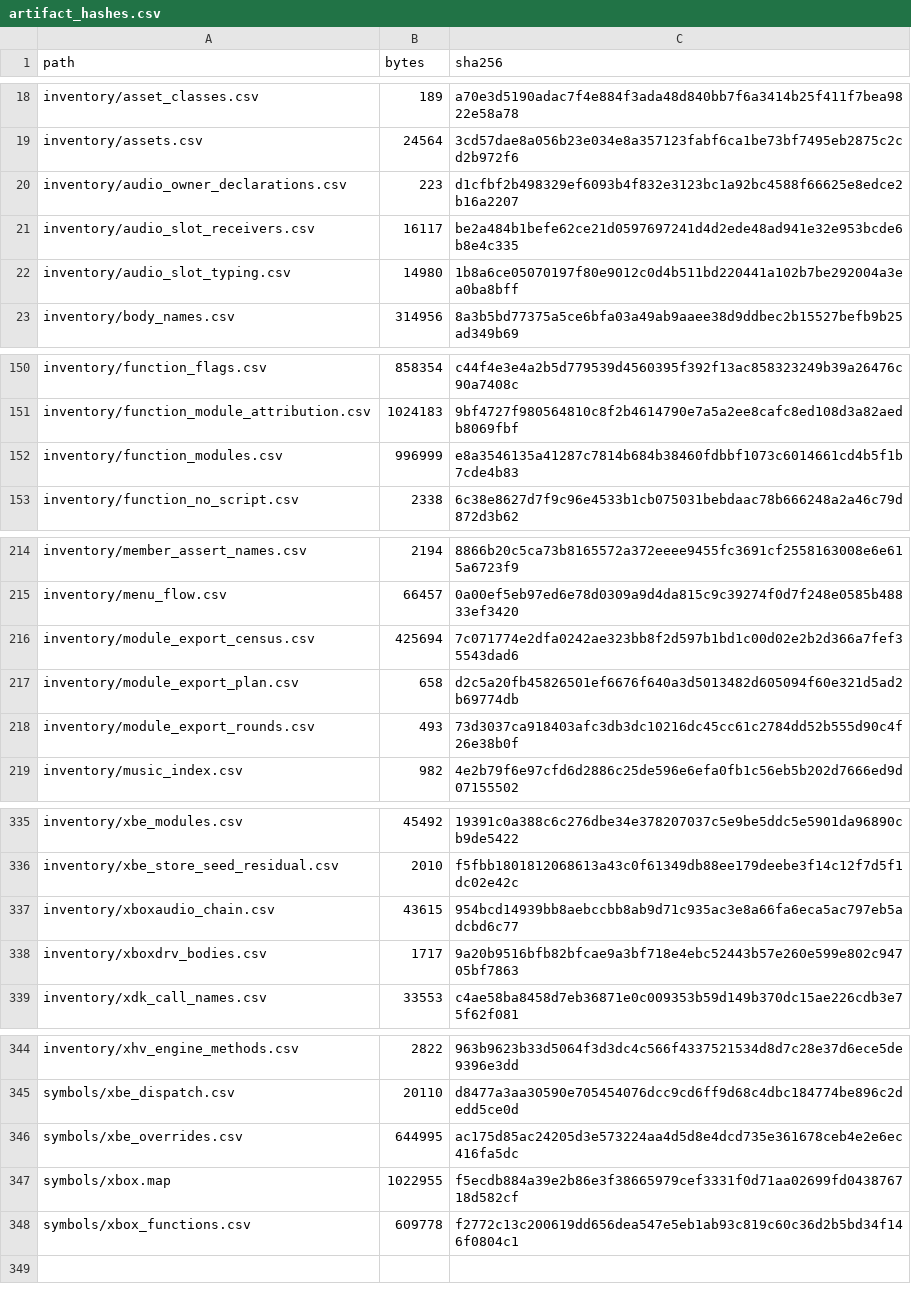
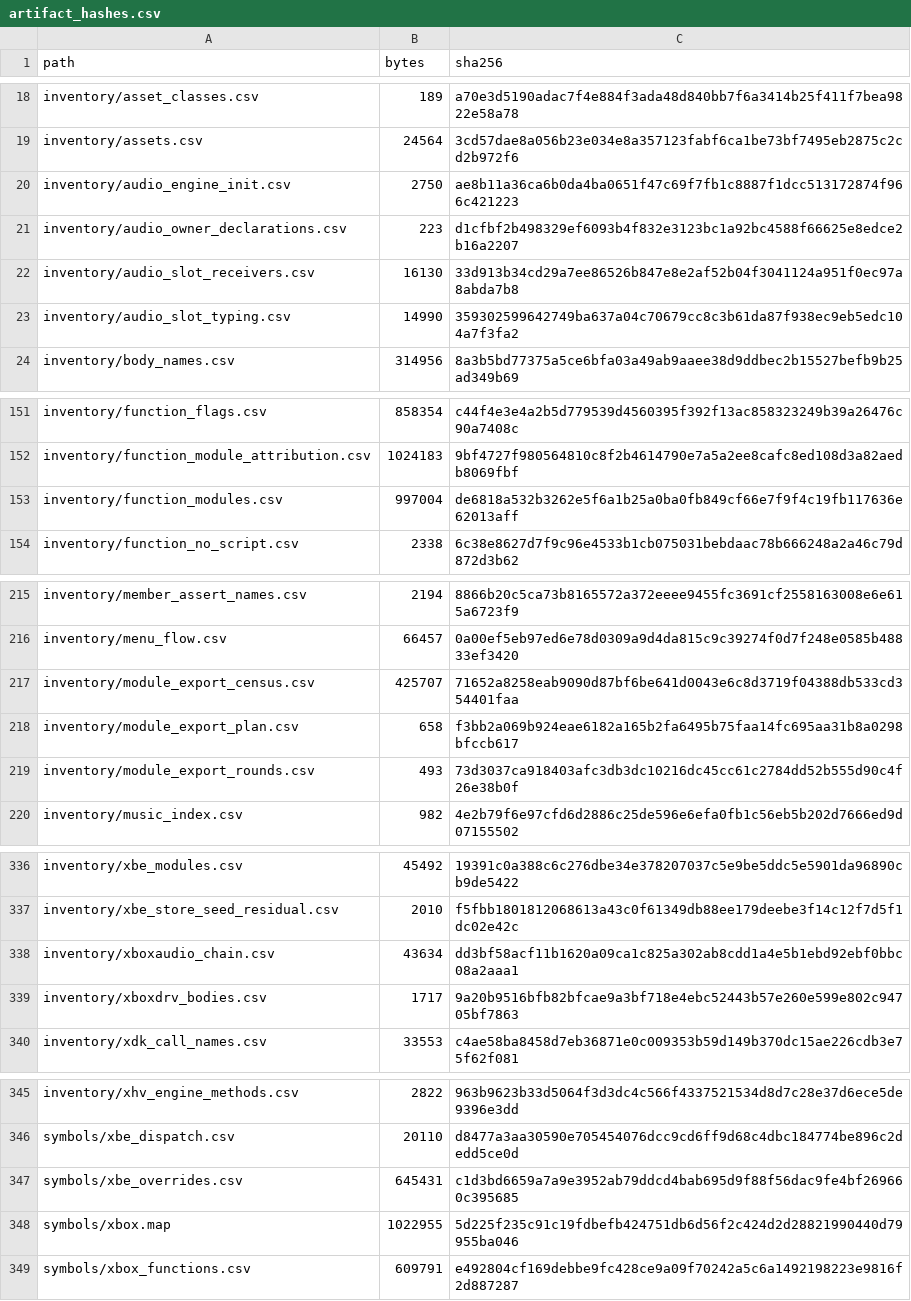
Before and after one commit to jkoehler11/stargate-alliance-decomp, a CSV file: inventory/artifact_hashes.csv, drawn as a sheet; only a part is shown, gaps mark what is left out; the diff covers the shown part only.

```diff
--- a/inventory/artifact_hashes.csv
+++ b/inventory/artifact_hashes.csv
@@ -19,5 +19,6 @@ inventory/asset_classes.csv,189,a70e3d5190adac7f4e884f3ada48d840bb7f6a3414b25f41
 inventory/assets.csv,24564,3cd57dae8a056b23e034e8a357123fabf6ca1be73bf7495eb2875c2cd2b972f6
+inventory/audio_engine_init.csv,2750,ae8b11a36ca6b0da4ba0651f47c69f7fb1c8887f1dcc513172874f966c421223
 inventory/audio_owner_declarations.csv,223,d1cfbf2b498329ef6093b4f832e3123bc1a92bc4588f66625e8edce2b16a2207
-inventory/audio_slot_receivers.csv,16117,be2a484b1befe62ce21d0597697241d4d2ede48ad941e32e953bcde6b8e4c335
-inventory/audio_slot_typing.csv,14980,1b8a6ce05070197f80e9012c0d4b511bd220441a102b7be292004a3ea0ba8bff
+inventory/audio_slot_receivers.csv,16130,33d913b34cd29a7ee86526b847e8e2af52b04f3041124a951f0ec97a8abda7b8
+inventory/audio_slot_typing.csv,14990,359302599642749ba637a04c70679cc8c3b61da87f938ec9eb5edc104a7f3fa2
 inventory/body_names.csv,314956,8a3b5bd77375a5ce6bfa03a49ab9aaee38d9ddbec2b15527befb9b25ad349b69
@@ -151,3 +152,3 @@ inventory/function_flags.csv,858354,c44f4e3e4a2b5d779539d4560395f392f13ac8583232
 inventory/function_module_attribution.csv,1024183,9bf4727f980564810c8f2b4614790e7a5a2ee8cafc8ed108d3a82aedb8069fbf
-inventory/function_modules.csv,996999,e8a3546135a41287c7814b684b38460fdbbf1073c6014661cd4b5f1b7cde4b83
+inventory/function_modules.csv,997004,de6818a532b3262e5f6a1b25a0ba0fb849cf66e7f9f4c19fb117636e62013aff
 inventory/function_no_script.csv,2338,6c38e8627d7f9c96e4533b1cb075031bebdaac78b666248a2a46c79d872d3b62
@@ -215,4 +216,4 @@ inventory/member_assert_names.csv,2194,8866b20c5ca73b8165572a372eeee9455fc3691cf
 inventory/menu_flow.csv,66457,0a00ef5eb97ed6e78d0309a9d4da815c9c39274f0d7f248e0585b48833ef3420
-inventory/module_export_census.csv,425694,7c071774e2dfa0242ae323bb8f2d597b1bd1c00d02e2b2d366a7fef35543dad6
-inventory/module_export_plan.csv,658,d2c5a20fb45826501ef6676f640a3d5013482d605094f60e321d5ad2b69774db
+inventory/module_export_census.csv,425707,71652a8258eab9090d87bf6be641d0043e6c8d3719f04388db533cd354401faa
+inventory/module_export_plan.csv,658,f3bb2a069b924eae6182a165b2fa6495b75faa14fc695aa31b8a0298bfccb617
 inventory/module_export_rounds.csv,493,73d3037ca918403afc3db3dc10216dc45cc61c2784dd52b555d90c4f26e38b0f
@@ -336,3 +337,3 @@ inventory/xbe_modules.csv,45492,19391c0a388c6c276dbe34e378207037c5e9be5ddc5e5901
 inventory/xbe_store_seed_residual.csv,2010,f5fbb1801812068613a43c0f61349db88ee179deebe3f14c12f7d5f1dc02e42c
-inventory/xboxaudio_chain.csv,43615,954bcd14939bb8aebccbb8ab9d71c935ac3e8a66fa6eca5ac797eb5adcbd6c77
+inventory/xboxaudio_chain.csv,43634,dd3bf58acf11b1620a09ca1c825a302ab8cdd1a4e5b1ebd92ebf0bbc08a2aaa1
 inventory/xboxdrv_bodies.csv,1717,9a20b9516bfb82bfcae9a3bf718e4ebc52443b57e260e599e802c94705bf7863
@@ -345,4 +346,4 @@ inventory/xhv_engine_methods.csv,2822,963b9623b33d5064f3d3dc4c566f4337521534d8d7
 symbols/xbe_dispatch.csv,20110,d8477a3aa30590e705454076dcc9cd6ff9d68c4dbc184774be896c2dedd5ce0d
-symbols/xbe_overrides.csv,644995,ac175d85ac24205d3e573224aa4d5d8e4dcd735e361678ceb4e2e6ec416fa5dc
-symbols/xbox.map,1022955,f5ecdb884a39e2b86e3f38665979cef3331f0d71aa02699fd043876718d582cf
-symbols/xbox_functions.csv,609778,f2772c13c200619dd656dea547e5eb1ab93c819c60c36d2b5bd34f146f0804c1
+symbols/xbe_overrides.csv,645431,c1d3bd6659a7a9e3952ab79ddcd4bab695d9f88f56dac9fe4bf269660c395685
+symbols/xbox.map,1022955,5d225f235c91c19fdbefb424751db6d56f2c424d2d28821990440d79955ba046
+symbols/xbox_functions.csv,609791,e492804cf169debbe9fc428ce9a09f70242a5c6a1492198223e9816f2d887287
```
Also changed, not shown: 1 edited cell elsewhere in this file, inventory/audio_slot_receivers.csv, inventory/module_export_census.csv, 15 other files.
